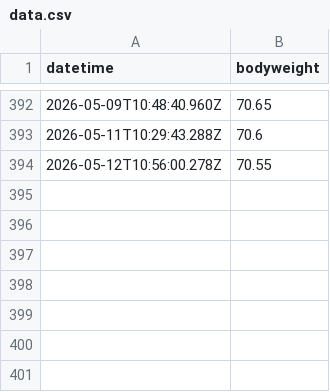
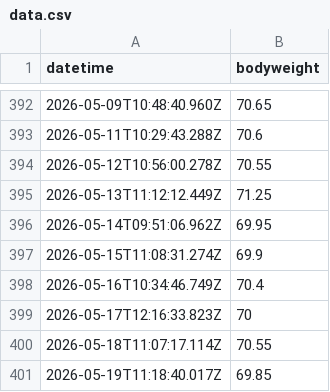
Before and after one commit to nigarofe/Telegram_Bots, a CSV file: src/bot_weight/data.csv, drawn as a sheet; only a part is shown, gaps mark what is left out; the diff names each change by its address in the sheet, - before the commit and + after, or states it on an @@ line.

```diff
--- a/src/bot_weight/data.csv
+++ b/src/bot_weight/data.csv
+row 395: 2026-05-13T11:12:12.449Z | 71.25
+row 396: 2026-05-14T09:51:06.962Z | 69.95
+row 397: 2026-05-15T11:08:31.274Z | 69.9
+row 398: 2026-05-16T10:34:46.749Z | 70.4
+row 399: 2026-05-17T12:16:33.823Z | 70
+row 400: 2026-05-18T11:07:17.114Z | 70.55
+row 401: 2026-05-19T11:18:40.017Z | 69.85
```
Also changed, not shown: 1 other file.
